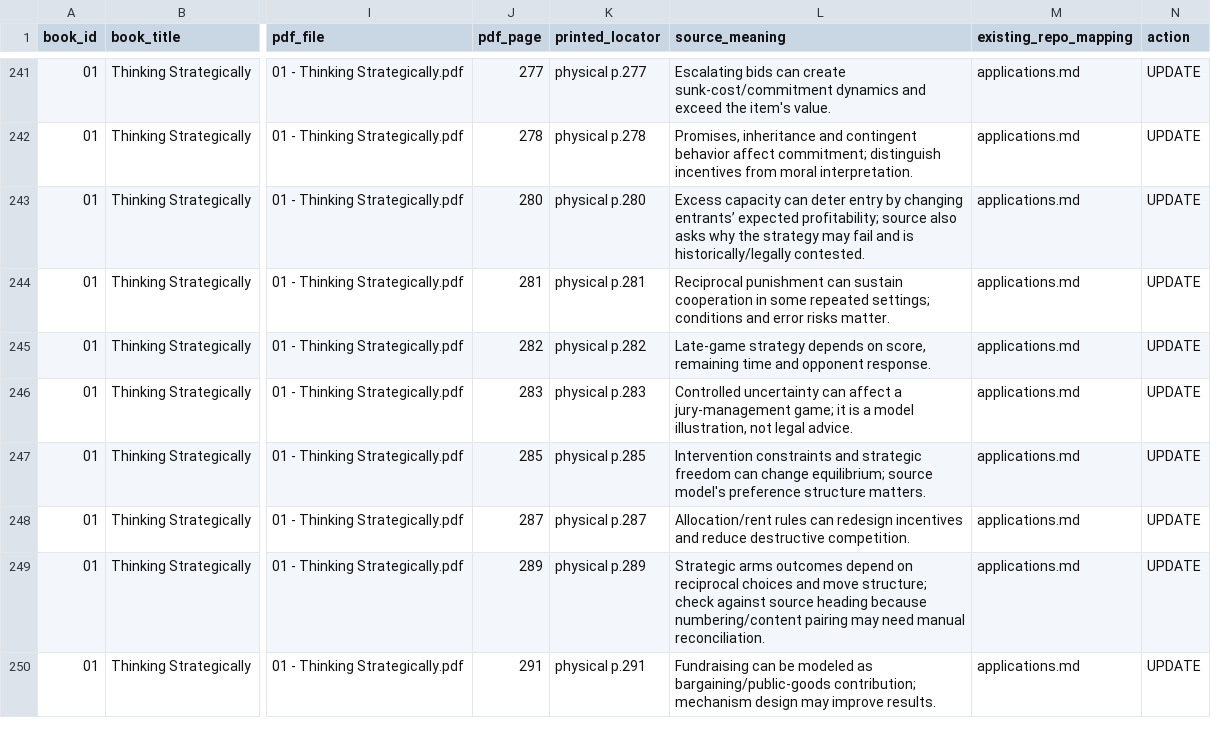
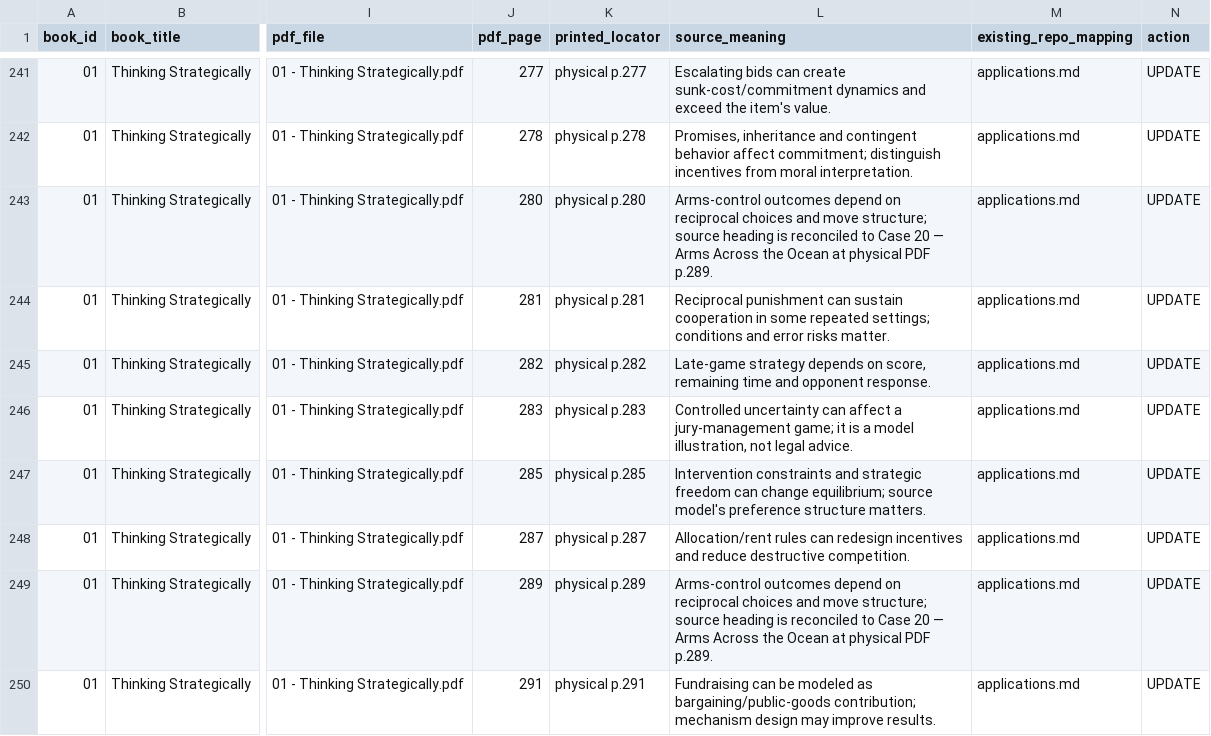
Before and after one commit to hiephnp-oos/Second-Brain, a CSV file: TOPICS/F. GENERAL THINKING/BOOK_REVIEW_LEDGER_PR142.csv, drawn as a sheet; only a part is shown, gaps mark what is left out; the diff names each change by its address in the sheet, - before the commit and + after, or states it on an @@ line.

Commit message:
docs: close Book 01 case locator ledger finding

```diff
--- a/TOPICS/F. GENERAL THINKING/BOOK_REVIEW_LEDGER_PR142.csv
+++ b/TOPICS/F. GENERAL THINKING/BOOK_REVIEW_LEDGER_PR142.csv
-L243 (source_meaning): Excess capacity can deter entry by changing entrants’ expected profitability; source also asks why the strategy may fail and is historically/legally contested.
+L243 (source_meaning): Arms-control outcomes depend on reciprocal choices and move structure; source heading is reconciled to Case 20 — Arms Across the Ocean at physical PDF p.289.
-L249 (source_meaning): Strategic arms outcomes depend on reciprocal choices and move structure; check against source heading because numbering/content pairing may need manual reconciliation.
+L249 (source_meaning): Arms-control outcomes depend on reciprocal choices and move structure; source heading is reconciled to Case 20 — Arms Across the Ocean at physical PDF p.289.
```
